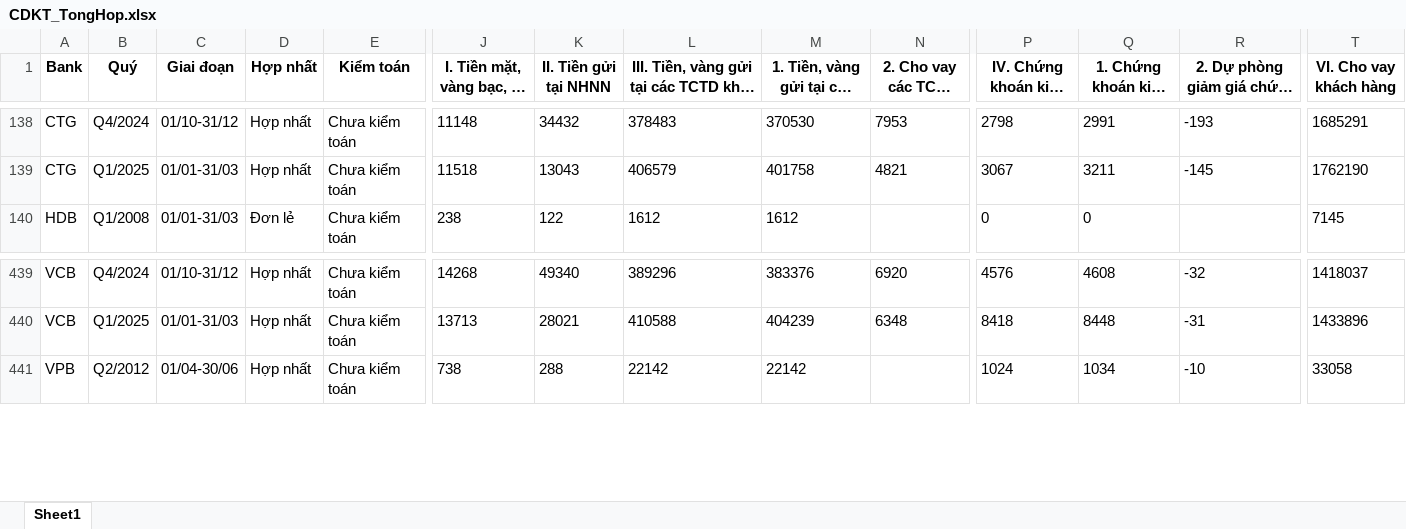
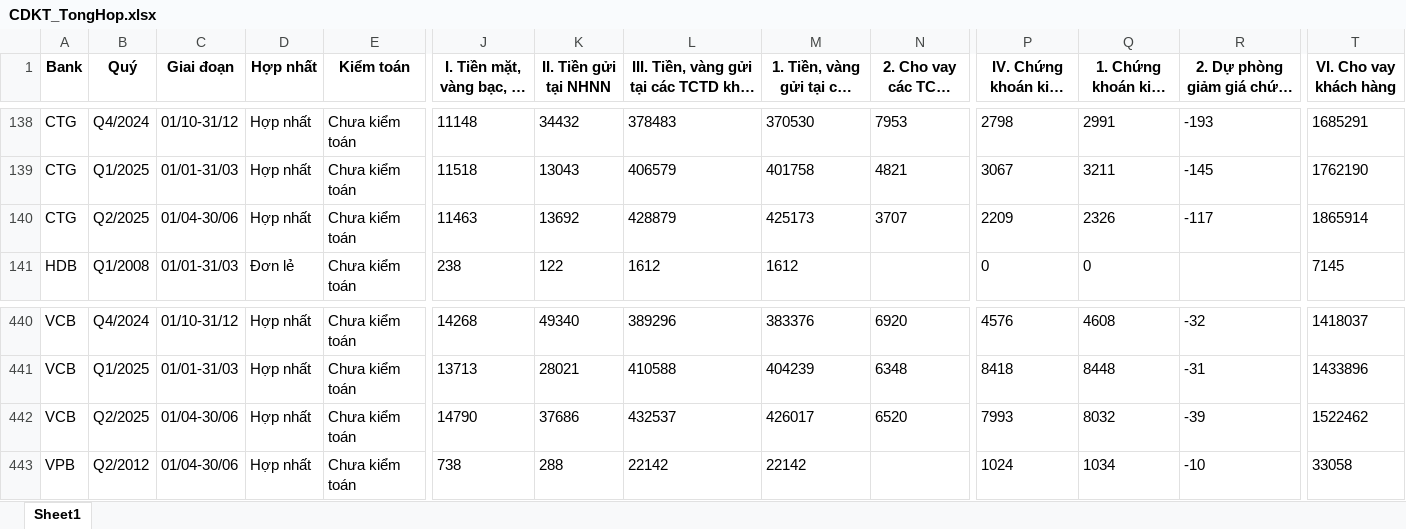
Before and after one commit to thanhdangtran/data-analyst-banking-case, an Excel workbook: Tổng hợp ngân hàng/CDKT_TongHop.xlsx, sheet Sheet1, drawn as a sheet; only a part is shown, gaps mark what is left out; long unchanged cells end in …; values as stored, in another font and other column widths than the file's, no borders; rows hold the shown columns only; the diff names each change by its address in the sheet, - before the commit and + after, or states it on an @@ line.

```diff
--- a/Tổng hợp ngân hàng/CDKT_TongHop.xlsx (sheet Sheet1)
+++ b/Tổng hợp ngân hàng/CDKT_TongHop.xlsx (sheet Sheet1)
+row 140: CTG | Q2/2025 | 01/04-30/06 | Hợp nhất | Chưa kiểm toán | 11463 | 13692 | 428879 | 425173 | 3707 | 2209 | 2326 | -117 | 1865914
+row 442: VCB | Q2/2025 | 01/04-30/06 | Hợp nhất | Chưa kiểm toán | 14790 | 37686 | 432537 | 426017 | 6520 | 7993 | 8032 | -39 | 1522462
```
Also changed, not shown: CTG/CDKT.xlsx, Tổng hợp ngân hàng/CSTC_TongHop.xlsx, 53 other files.
